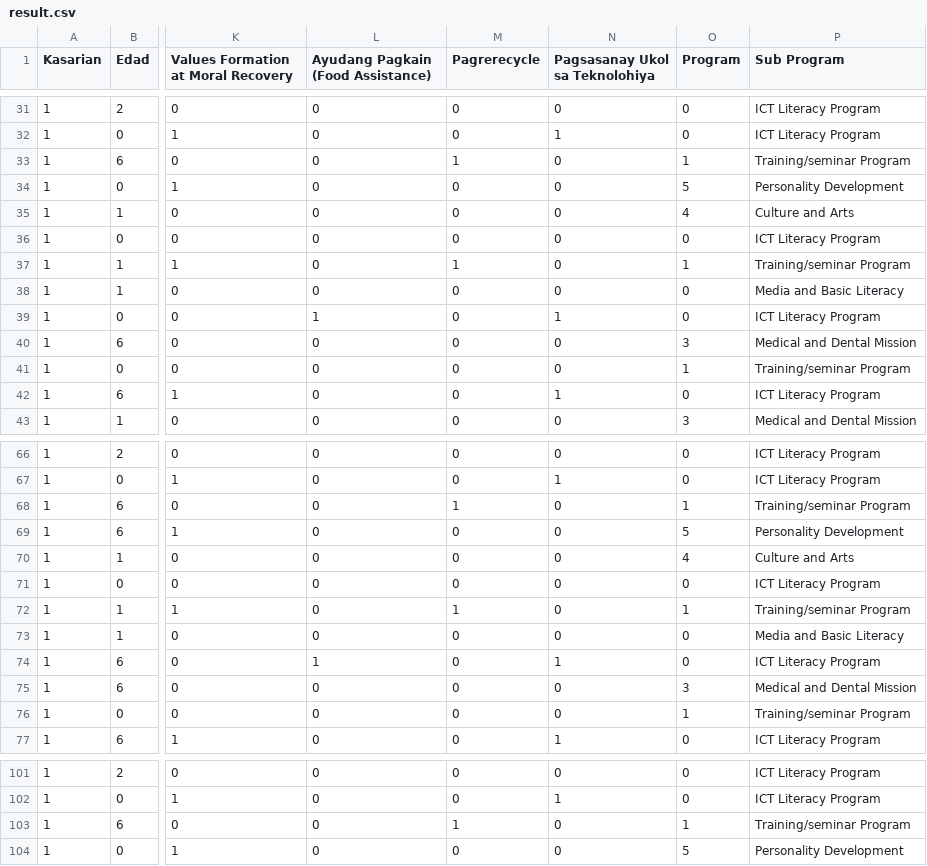
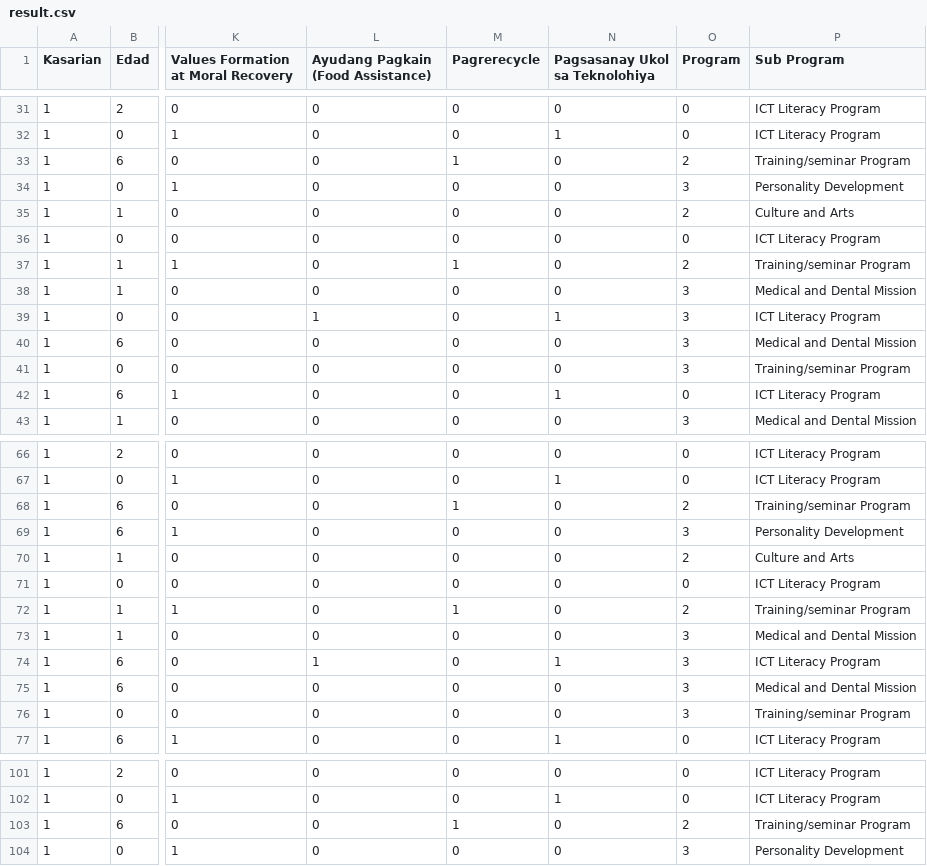
Before and after one commit to Emerson0607/DSS-v6, a CSV file: result.csv, drawn as a sheet; only a part is shown, gaps mark what is left out; the diff covers the shown part only; the diff names each change by its address in the sheet, - before the commit and + after, or states it on an @@ line.

```diff
--- a/result.csv
+++ b/result.csv
-O33 (Program): 1
+O33 (Program): 2
-O34 (Program): 5
+O34 (Program): 3
-O35 (Program): 4
+O35 (Program): 2
-O37 (Program): 1
+O37 (Program): 2
-O38:O39 (Program): 0
+O38:O39 (Program): 3
-P38 (Sub Program): Media and Basic Literacy
+P38 (Sub Program): Medical and Dental Mission
-O41 (Program): 1
+O41 (Program): 3
-O68 (Program): 1
+O68 (Program): 2
-O69 (Program): 5
+O69 (Program): 3
-O70 (Program): 4
+O70 (Program): 2
-O72 (Program): 1
+O72 (Program): 2
-O73:O74 (Program): 0
+O73:O74 (Program): 3
-P73 (Sub Program): Media and Basic Literacy
+P73 (Sub Program): Medical and Dental Mission
-O76 (Program): 1
+O76 (Program): 3
-O103 (Program): 1
+O103 (Program): 2
-O104 (Program): 5
+O104 (Program): 3
```
Also changed, not shown: 23 edited cells elsewhere in this file, 11 other files.
